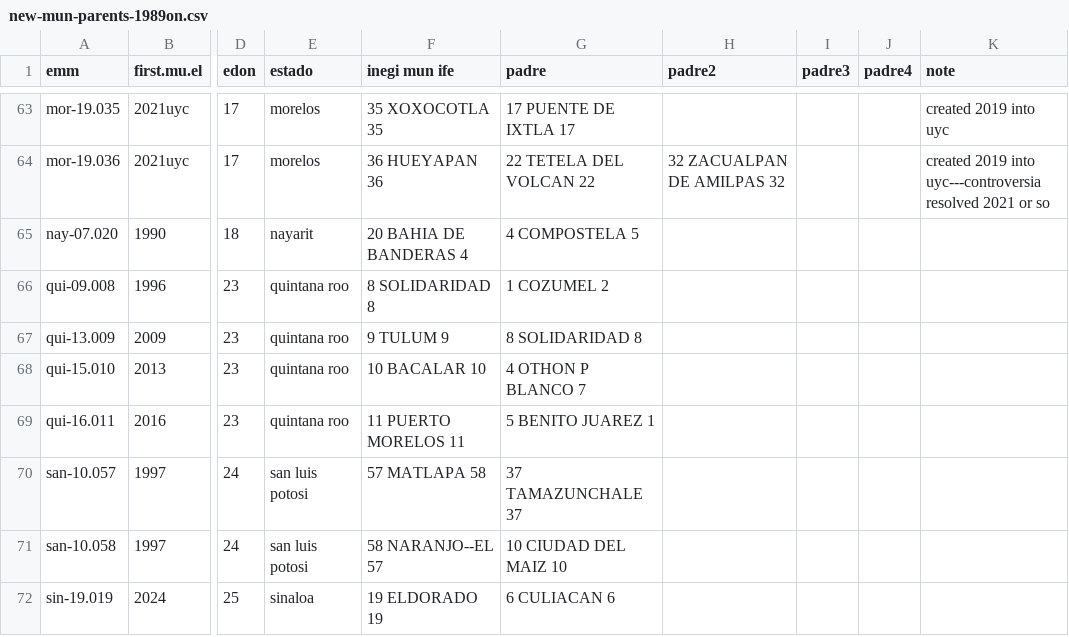
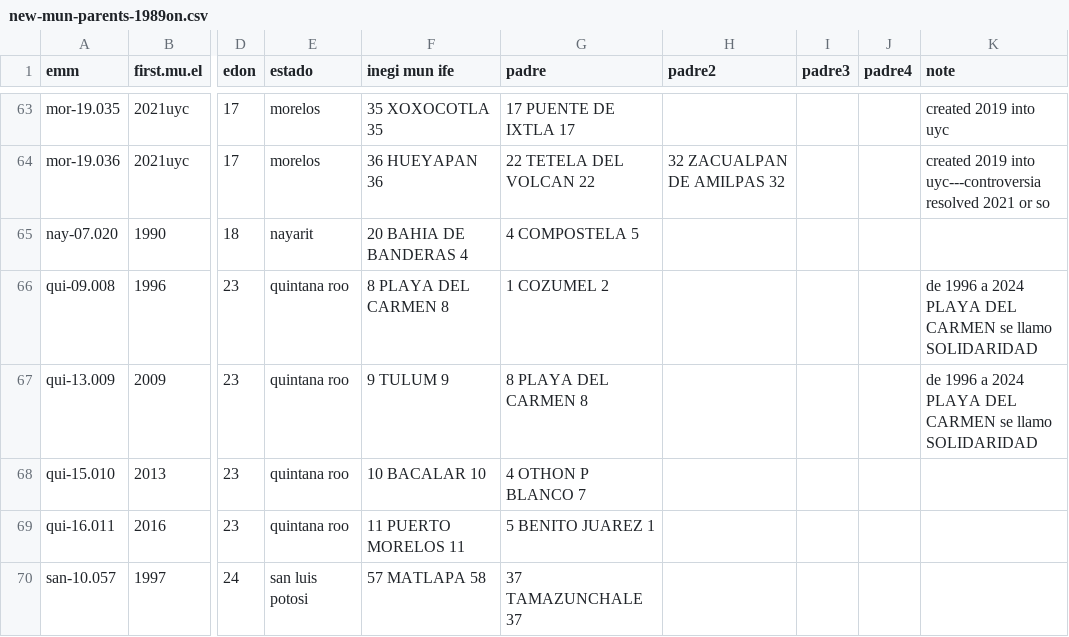
Before and after one commit to emagar/elecRetrns, a CSV file: ancillary/new-mun-parents-1989on.csv, drawn as a sheet; only a part is shown, gaps mark what is left out; the shorter side is filled out with more unchanged rows; the diff names each change by its address in the sheet, - before the commit and + after, or states it on an @@ line.

Commit message:
renombra PLAYA DEL CARMEN

```diff
--- a/ancillary/new-mun-parents-1989on.csv
+++ b/ancillary/new-mun-parents-1989on.csv
-F66 (inegi mun ife): 8 SOLIDARIDAD 8
+F66 (inegi mun ife): 8 PLAYA DEL CARMEN 8
-K66:K67 (note): (empty)
+K66:K67 (note): de 1996 a 2024 PLAYA DEL CARMEN se llamo SOLIDARIDAD
-G67 (padre): 8 SOLIDARIDAD 8
+G67 (padre): 8 PLAYA DEL CARMEN 8
```
Also changed, not shown: ancillary/mun.yrs.csv, 2 other files.
